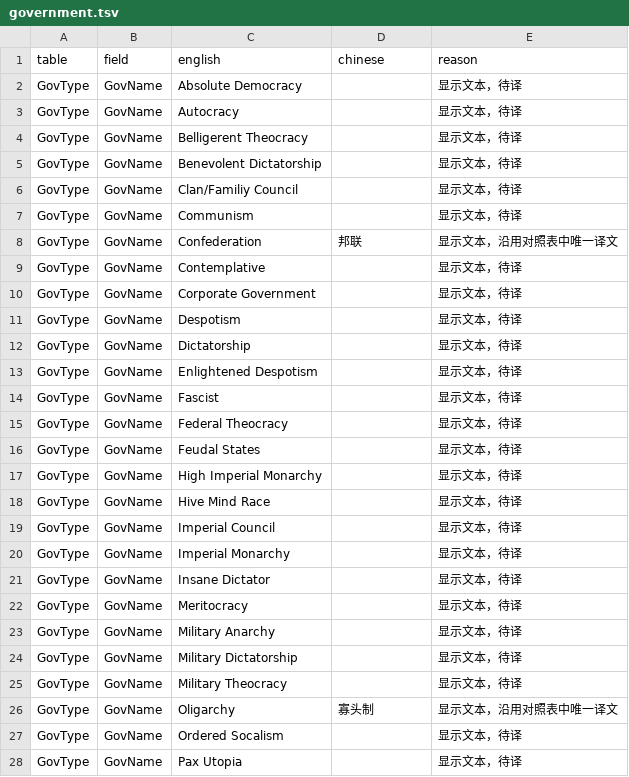
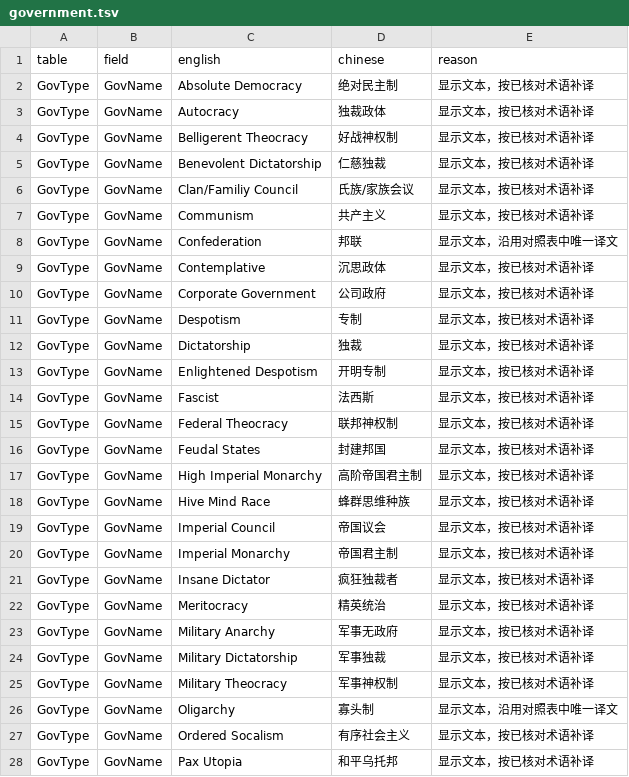
Before and after one commit to LokiSharp/Aurora4X_CN, a TSV file: db/fields/government.tsv, drawn as a sheet; only a part is shown; the diff covers the shown part only.

```diff
--- a/db/fields/government.tsv
+++ b/db/fields/government.tsv
@@ -1,28 +1,28 @@
 table	field	english	chinese	reason
-GovType	GovName	Absolute Democracy		显示文本，待译
-GovType	GovName	Autocracy		显示文本，待译
-GovType	GovName	Belligerent Theocracy		显示文本，待译
-GovType	GovName	Benevolent Dictatorship		显示文本，待译
-GovType	GovName	Clan/Familiy Council		显示文本，待译
-GovType	GovName	Communism		显示文本，待译
+GovType	GovName	Absolute Democracy	绝对民主制	显示文本，按已核对术语补译
+GovType	GovName	Autocracy	独裁政体	显示文本，按已核对术语补译
+GovType	GovName	Belligerent Theocracy	好战神权制	显示文本，按已核对术语补译
+GovType	GovName	Benevolent Dictatorship	仁慈独裁	显示文本，按已核对术语补译
+GovType	GovName	Clan/Familiy Council	氏族/家族会议	显示文本，按已核对术语补译
+GovType	GovName	Communism	共产主义	显示文本，按已核对术语补译
 GovType	GovName	Confederation	邦联	显示文本，沿用对照表中唯一译文
-GovType	GovName	Contemplative		显示文本，待译
-GovType	GovName	Corporate Government		显示文本，待译
-GovType	GovName	Despotism		显示文本，待译
-GovType	GovName	Dictatorship		显示文本，待译
-GovType	GovName	Enlightened Despotism		显示文本，待译
-GovType	GovName	Fascist		显示文本，待译
-GovType	GovName	Federal Theocracy		显示文本，待译
-GovType	GovName	Feudal States		显示文本，待译
-GovType	GovName	High Imperial Monarchy		显示文本，待译
-GovType	GovName	Hive Mind Race		显示文本，待译
-GovType	GovName	Imperial Council		显示文本，待译
-GovType	GovName	Imperial Monarchy		显示文本，待译
-GovType	GovName	Insane Dictator		显示文本，待译
-GovType	GovName	Meritocracy		显示文本，待译
-GovType	GovName	Military Anarchy		显示文本，待译
-GovType	GovName	Military Dictatorship		显示文本，待译
-GovType	GovName	Military Theocracy		显示文本，待译
+GovType	GovName	Contemplative	沉思政体	显示文本，按已核对术语补译
+GovType	GovName	Corporate Government	公司政府	显示文本，按已核对术语补译
+GovType	GovName	Despotism	专制	显示文本，按已核对术语补译
+GovType	GovName	Dictatorship	独裁	显示文本，按已核对术语补译
+GovType	GovName	Enlightened Despotism	开明专制	显示文本，按已核对术语补译
+GovType	GovName	Fascist	法西斯	显示文本，按已核对术语补译
+GovType	GovName	Federal Theocracy	联邦神权制	显示文本，按已核对术语补译
+GovType	GovName	Feudal States	封建邦国	显示文本，按已核对术语补译
+GovType	GovName	High Imperial Monarchy	高阶帝国君主制	显示文本，按已核对术语补译
+GovType	GovName	Hive Mind Race	蜂群思维种族	显示文本，按已核对术语补译
+GovType	GovName	Imperial Council	帝国议会	显示文本，按已核对术语补译
+GovType	GovName	Imperial Monarchy	帝国君主制	显示文本，按已核对术语补译
+GovType	GovName	Insane Dictator	疯狂独裁者	显示文本，按已核对术语补译
+GovType	GovName	Meritocracy	精英统治	显示文本，按已核对术语补译
+GovType	GovName	Military Anarchy	军事无政府	显示文本，按已核对术语补译
+GovType	GovName	Military Dictatorship	军事独裁	显示文本，按已核对术语补译
+GovType	GovName	Military Theocracy	军事神权制	显示文本，按已核对术语补译
 GovType	GovName	Oligarchy	寡头制	显示文本，沿用对照表中唯一译文
-GovType	GovName	Ordered Socalism		显示文本，待译
-GovType	GovName	Pax Utopia		显示文本，待译
+GovType	GovName	Ordered Socalism	有序社会主义	显示文本，按已核对术语补译
+GovType	GovName	Pax Utopia	和平乌托邦	显示文本，按已核对术语补译
```
Also changed, not shown: 18 edited cells elsewhere in this file, db/fields/design.tsv, db/fields/ground.tsv, 15 other files.
